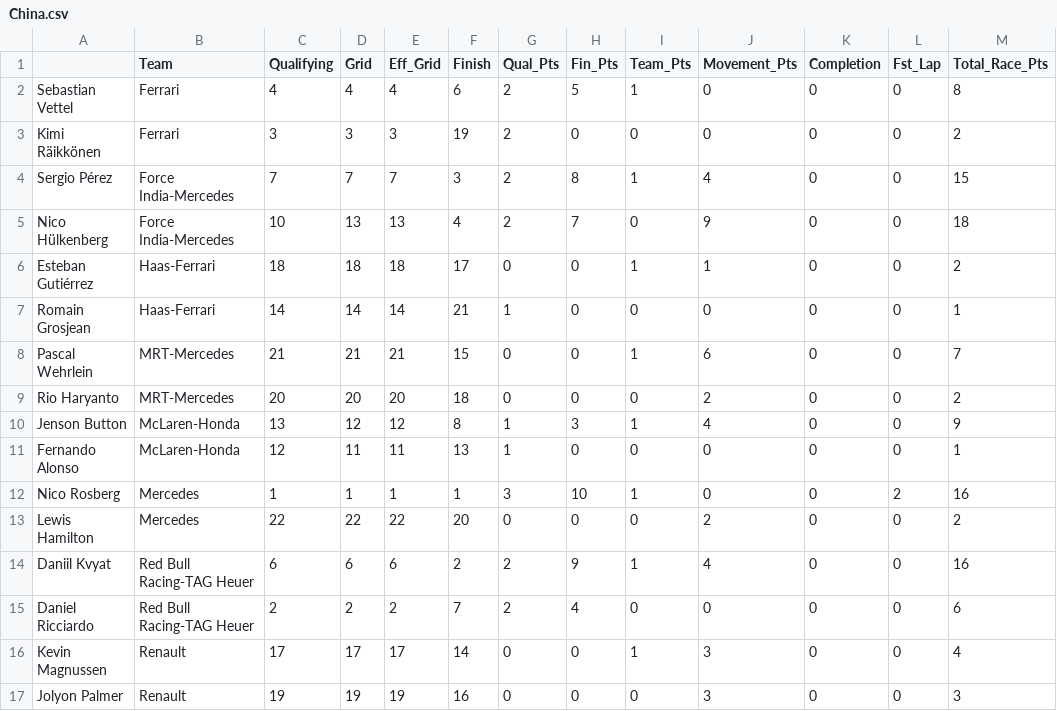
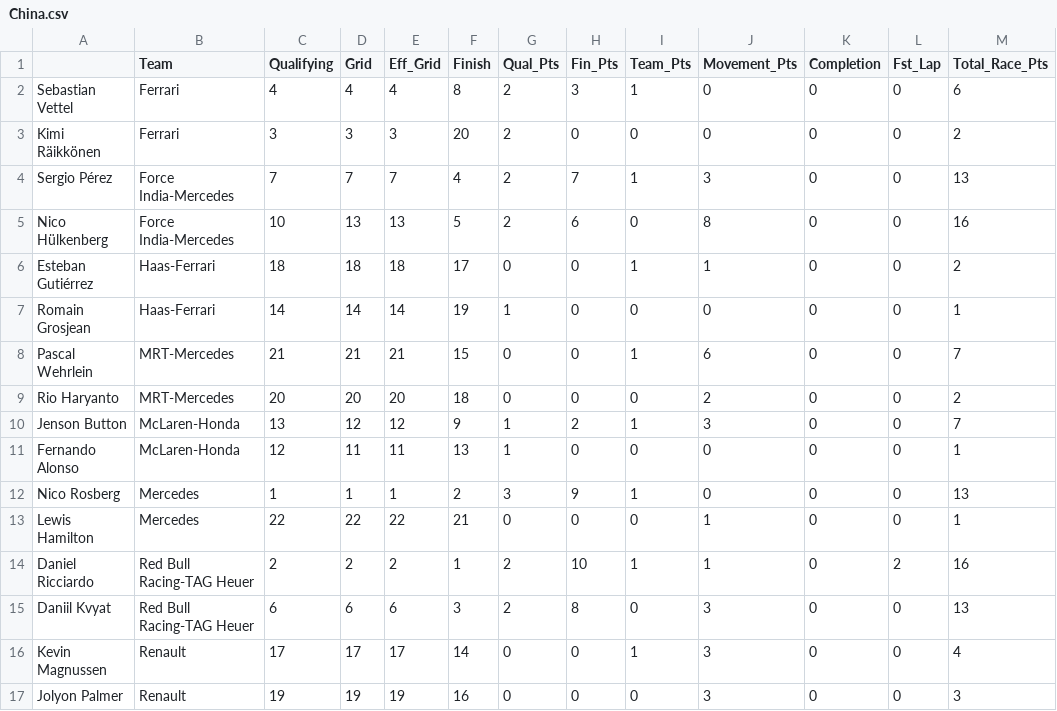
Before and after one commit to jankcious/fantasy-formula-one, a CSV file: races/China.csv, drawn as a sheet; only a part is shown; the diff covers the shown part only.

```diff
--- a/races/China.csv
+++ b/races/China.csv
@@ -1,16 +1,16 @@
 ,Team,Qualifying,Grid,Eff_Grid,Finish,Qual_Pts,Fin_Pts,Team_Pts,Movement_Pts,Completion,Fst_Lap,Total_Race_Pts
-Sebastian Vettel,Ferrari,4,4,4,6,2,5,1,0,0,0,8
-Kimi Räikkönen,Ferrari,3,3,3,19,2,0,0,0,0,0,2
-Sergio Pérez,Force India-Mercedes,7,7,7,3,2,8,1,4,0,0,15
-Nico Hülkenberg,Force India-Mercedes,10,13,13,4,2,7,0,9,0,0,18
+Sebastian Vettel,Ferrari,4,4,4,8,2,3,1,0,0,0,6
+Kimi Räikkönen,Ferrari,3,3,3,20,2,0,0,0,0,0,2
+Sergio Pérez,Force India-Mercedes,7,7,7,4,2,7,1,3,0,0,13
+Nico Hülkenberg,Force India-Mercedes,10,13,13,5,2,6,0,8,0,0,16
 Esteban Gutiérrez,Haas-Ferrari,18,18,18,17,0,0,1,1,0,0,2
-Romain Grosjean,Haas-Ferrari,14,14,14,21,1,0,0,0,0,0,1
+Romain Grosjean,Haas-Ferrari,14,14,14,19,1,0,0,0,0,0,1
 Pascal Wehrlein,MRT-Mercedes,21,21,21,15,0,0,1,6,0,0,7
 Rio Haryanto,MRT-Mercedes,20,20,20,18,0,0,0,2,0,0,2
-Jenson Button,McLaren-Honda,13,12,12,8,1,3,1,4,0,0,9
+Jenson Button,McLaren-Honda,13,12,12,9,1,2,1,3,0,0,7
 Fernando Alonso,McLaren-Honda,12,11,11,13,1,0,0,0,0,0,1
-Nico Rosberg,Mercedes,1,1,1,1,3,10,1,0,0,2,16
-Lewis Hamilton,Mercedes,22,22,22,20,0,0,0,2,0,0,2
-Daniil Kvyat,Red Bull Racing-TAG Heuer,6,6,6,2,2,9,1,4,0,0,16
-Daniel Ricciardo,Red Bull Racing-TAG Heuer,2,2,2,7,2,4,0,0,0,0,6
+Nico Rosberg,Mercedes,1,1,1,2,3,9,1,0,0,0,13
+Lewis Hamilton,Mercedes,22,22,22,21,0,0,0,1,0,0,1
+Daniel Ricciardo,Red Bull Racing-TAG Heuer,2,2,2,1,2,10,1,1,0,2,16
+Daniil Kvyat,Red Bull Racing-TAG Heuer,6,6,6,3,2,8,0,3,0,0,13
 Kevin Magnussen,Renault,17,17,17,14,0,0,1,3,0,0,4
```
Also changed, not shown: 12 edited cells elsewhere in this file, 4 other files.
